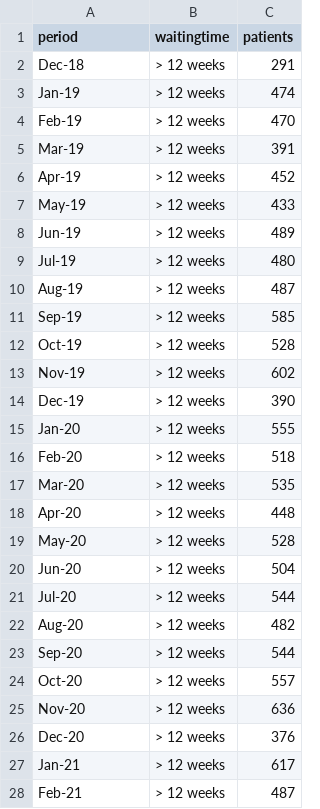
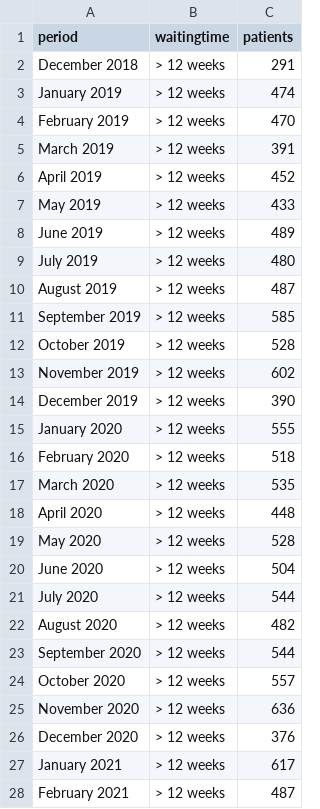
Before and after one commit to merinaben/datavis, a CSV file: waitingtimes.csv, drawn as a sheet; only a part is shown; the diff covers the shown part only.

Commit message:
Update waitingtimes.csv

```diff
--- a/waitingtimes.csv
+++ b/waitingtimes.csv
@@ -1,28 +1,28 @@
 period,waitingtime,patients
-Dec-18,> 12 weeks,291
-Jan-19,> 12 weeks,474
-Feb-19,> 12 weeks,470
-Mar-19,> 12 weeks,391
-Apr-19,> 12 weeks,452
-May-19,> 12 weeks,433
-Jun-19,> 12 weeks,489
-Jul-19,> 12 weeks,480
-Aug-19,> 12 weeks,487
-Sep-19,> 12 weeks,585
-Oct-19,> 12 weeks,528
-Nov-19,> 12 weeks,602
-Dec-19,> 12 weeks,390
-Jan-20,> 12 weeks,555
-Feb-20,> 12 weeks,518
-Mar-20,> 12 weeks,535
-Apr-20,> 12 weeks,448
-May-20,> 12 weeks,528
-Jun-20,> 12 weeks,504
-Jul-20,> 12 weeks,544
-Aug-20,> 12 weeks,482
-Sep-20,> 12 weeks,544
-Oct-20,> 12 weeks,557
-Nov-20,> 12 weeks,636
-Dec-20,> 12 weeks,376
-Jan-21,> 12 weeks,617
-Feb-21,> 12 weeks,487
+December 2018,> 12 weeks,291
+January 2019,> 12 weeks,474
+February 2019,> 12 weeks,470
+March 2019,> 12 weeks,391
+April 2019,> 12 weeks,452
+May 2019,> 12 weeks,433
+June 2019,> 12 weeks,489
+July 2019,> 12 weeks,480
+August 2019,> 12 weeks,487
+September 2019,> 12 weeks,585
+October 2019,> 12 weeks,528
+November 2019,> 12 weeks,602
+December 2019,> 12 weeks,390
+January 2020,> 12 weeks,555
+February 2020,> 12 weeks,518
+March 2020,> 12 weeks,535
+April 2020,> 12 weeks,448
+May 2020,> 12 weeks,528
+June 2020,> 12 weeks,504
+July 2020,> 12 weeks,544
+August 2020,> 12 weeks,482
+September 2020,> 12 weeks,544
+October 2020,> 12 weeks,557
+November 2020,> 12 weeks,636
+December 2020,> 12 weeks,376
+January 2021,> 12 weeks,617
+February 2021,> 12 weeks,487
```
Also changed, not shown: 157 edited cells elsewhere in this file.
